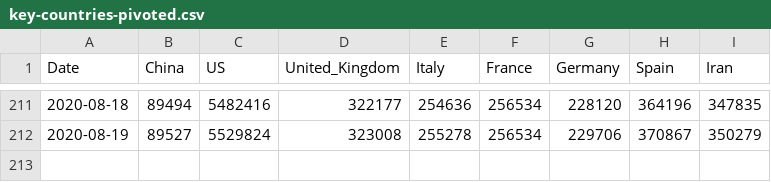
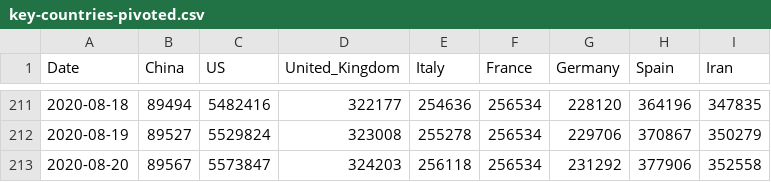
Before and after one commit to KastB/covid-19, a CSV file: data/key-countries-pivoted.csv, drawn as a sheet; only a part is shown, gaps mark what is left out.

```diff
--- a/data/key-countries-pivoted.csv
+++ b/data/key-countries-pivoted.csv
@@ -212 +212,2 @@ Date,China,US,United_Kingdom,Italy,France,Germany,Spain,Iran
 2020-08-19,89527,5529824,323008,255278,256534,229706,370867,350279
+2020-08-20,89567,5573847,324203,256118,256534,231292,377906,352558
```
Also changed, not shown: data/worldwide-aggregated.csv, 3 other files.
